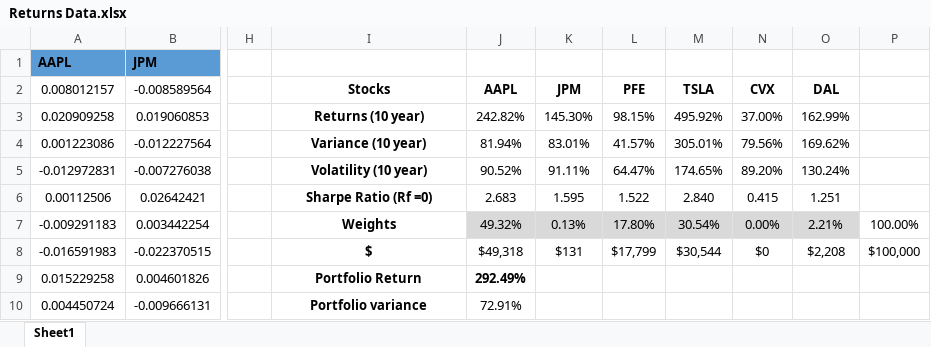
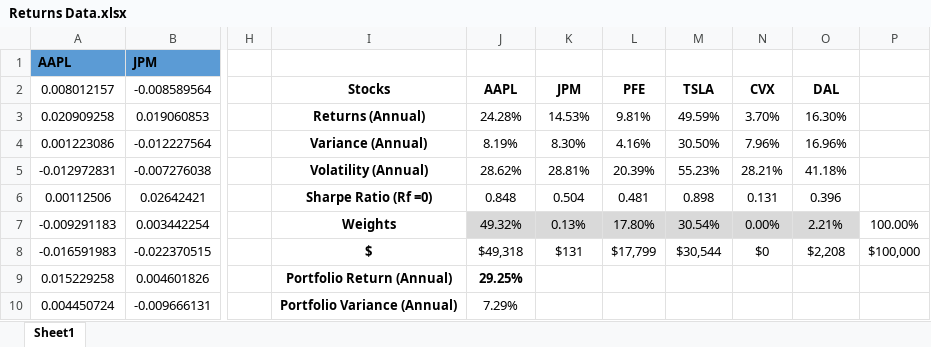
Before and after one commit to layoups/derivative-securities, an Excel workbook: Returns Data.xlsx, sheet Sheet1, drawn as a sheet; only a part is shown, gaps mark what is left out; values as stored, in another font and other column widths than the file's, no borders; the diff covers the shown part only; the diff names each change by its address in the sheet, - before the commit and + after, or states it on an @@ line.

```diff
--- a/Returns Data.xlsx (sheet Sheet1)
+++ b/Returns Data.xlsx (sheet Sheet1)
-I3: Returns (10 year)
+I3: Returns (Annual)
-J3: 242.82%
+J3: 24.28%
-K3: 145.30%
+K3: 14.53%
-L3: 98.15%
+L3: 9.81%
-M3: 495.92%
+M3: 49.59%
-N3: 37.00%
+N3: 3.70%
-O3: 162.99%
+O3: 16.30%
-I4: Variance (10 year)
+I4: Variance (Annual)
-J4: 81.94%
+J4: 8.19%
-K4: 83.01%
+K4: 8.30%
-L4: 41.57%
+L4: 4.16%
-M4: 305.01%
+M4: 30.50%
-N4: 79.56%
+N4: 7.96%
-O4: 169.62%
+O4: 16.96%
-I5: Volatility (10 year)
+I5: Volatility (Annual)
-J5: 90.52%
+J5: 28.62%
-K5: 91.11%
+K5: 28.81%
-L5: 64.47%
+L5: 20.39%
-M5: 174.65%
+M5: 55.23%
-N5: 89.20%
+N5: 28.21%
-O5: 130.24%
+O5: 41.18%
-J6: 2.683
+J6: 0.848
-K6: 1.595
+K6: 0.504
-L6: 1.522
+L6: 0.481
-M6: 2.840
+M6: 0.898
-N6: 0.415
+N6: 0.131
-O6: 1.251
+O6: 0.396
-I9: Portfolio Return
+I9: Portfolio Return (Annual)
-J9: 292.49%
+J9: 29.25%
-I10: Portfolio variance
+I10: Portfolio Variance (Annual)
-J10: 72.91%
+J10: 7.29%
```
Also changed, not shown: 3 edited cells elsewhere in this sheet.
